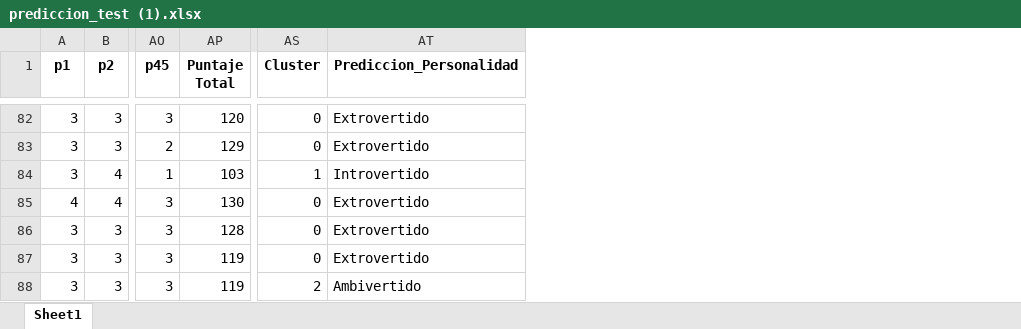
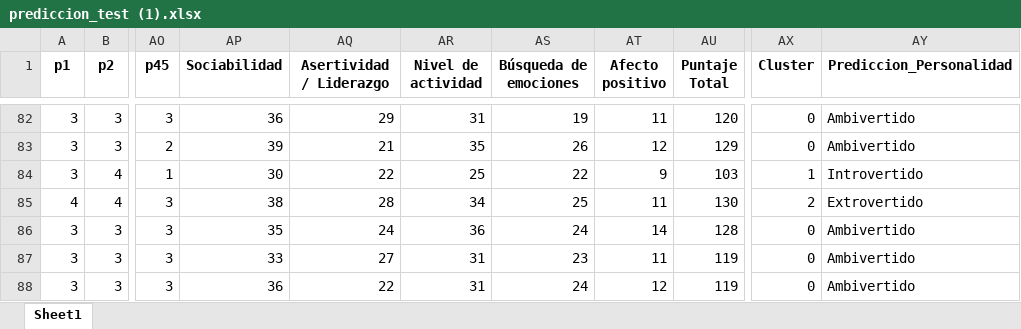
Before and after one commit to CristelRR/algoritmoKmeans, an Excel workbook: fastapi-backend/cleaned_data/prediccion_test (1).xlsx, sheet Sheet1, drawn as a sheet; only a part is shown, gaps mark what is left out; values as stored, in another font and other column widths than the file's, no borders; addresses are those after the commit; the diff covers the shown part only; the diff names each change by its address in the sheet, - before the commit and + after, or states it on an @@ line.

```diff
--- a/fastapi-backend/cleaned_data/prediccion_test (1).xlsx (sheet Sheet1)
+++ b/fastapi-backend/cleaned_data/prediccion_test (1).xlsx (sheet Sheet1)
+column AP (Sociabilidad), rows 82-88: 36 | 39 | 30 | 38 | 35 | 33 | 36
+column AQ (Asertividad / Liderazgo), rows 82-88: 29 | 21 | 22 | 28 | 24 | 27 | 22
+column AR (Nivel de actividad), rows 82-88: 31 | 35 | 25 | 34 | 36 | 31 | 31
+column AS (Búsqueda de emociones), rows 82-88: 19 | 26 | 22 | 25 | 24 | 23 | 24
+column AT (Afecto positivo), rows 82-88: 11 | 12 | 9 | 11 | 14 | 11 | 12
-AY82:AY83 (Prediccion_Personalidad): Extrovertido
+AY82:AY83 (Prediccion_Personalidad): Ambivertido
-AX85 (Cluster): 0
+AX85 (Cluster): 2
-AY86:AY87 (Prediccion_Personalidad): Extrovertido
+AY86:AY87 (Prediccion_Personalidad): Ambivertido
-AX88 (Cluster): 2
+AX88 (Cluster): 0
```
Also changed, not shown: 87 edited cells elsewhere in this sheet, fastapi-backend/cleaned_data/limpio_test (1).xlsx, fastapi-backend/cleaned_data/numerico_test (1).xlsx, 54 other files.
